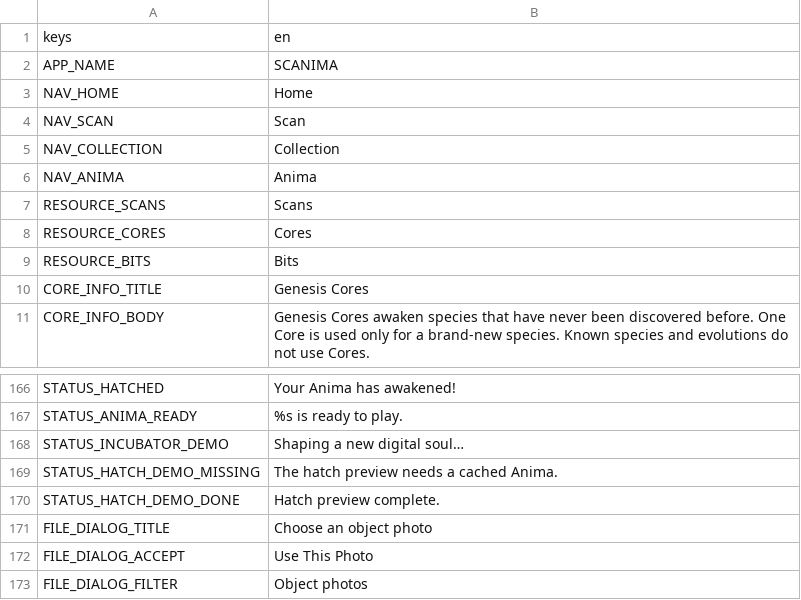
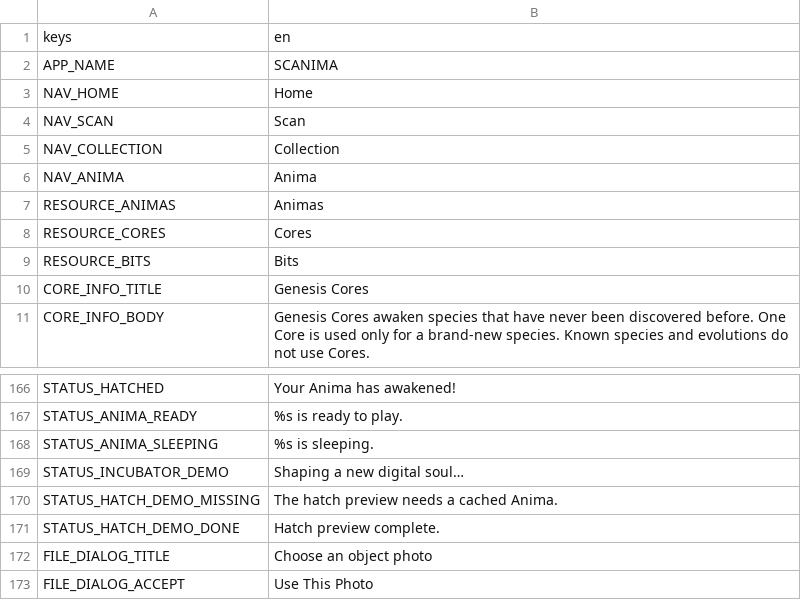
Before and after one commit to ryansetia1/Scanima, a CSV file: game/locales/ui.csv, drawn as a sheet; only a part is shown, gaps mark what is left out; the shorter side is filled out with more unchanged rows.

Commit message:
Refactor Anima UI and enhance scan functionality in Scanima.
Updated localization entries to reflect the transition from "Scans" to "Animas" in the UI. Modified scene structures to accommodate the new naming conventions and added a new overlay for scan processes. Enhanced the scan view to include idle graphics and improved phase management for better user feedback during scanning. Adjusted scripts to ensure accurate display of Anima counts and updated tests to validate the new UI behaviors and functionalities.

```diff
--- a/game/locales/ui.csv
+++ b/game/locales/ui.csv
@@ -6,3 +6,3 @@ NAV_COLLECTION,"Collection"
 NAV_ANIMA,"Anima"
-RESOURCE_SCANS,"Scans"
+RESOURCE_ANIMAS,"Animas"
 RESOURCE_CORES,"Cores"
@@ -167,2 +167,3 @@ STATUS_HATCHED,"Your Anima has awakened!"
 STATUS_ANIMA_READY,"%s is ready to play."
+STATUS_ANIMA_SLEEPING,"%s is sleeping."
 STATUS_INCUBATOR_DEMO,"Shaping a new digital soul…"
```
Also changed, not shown: 7 other files.
